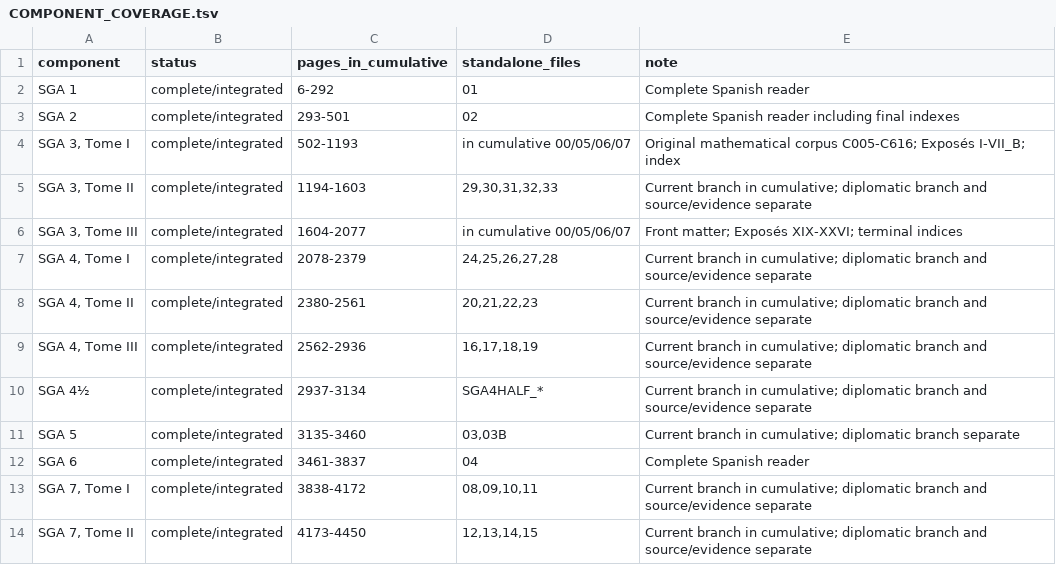
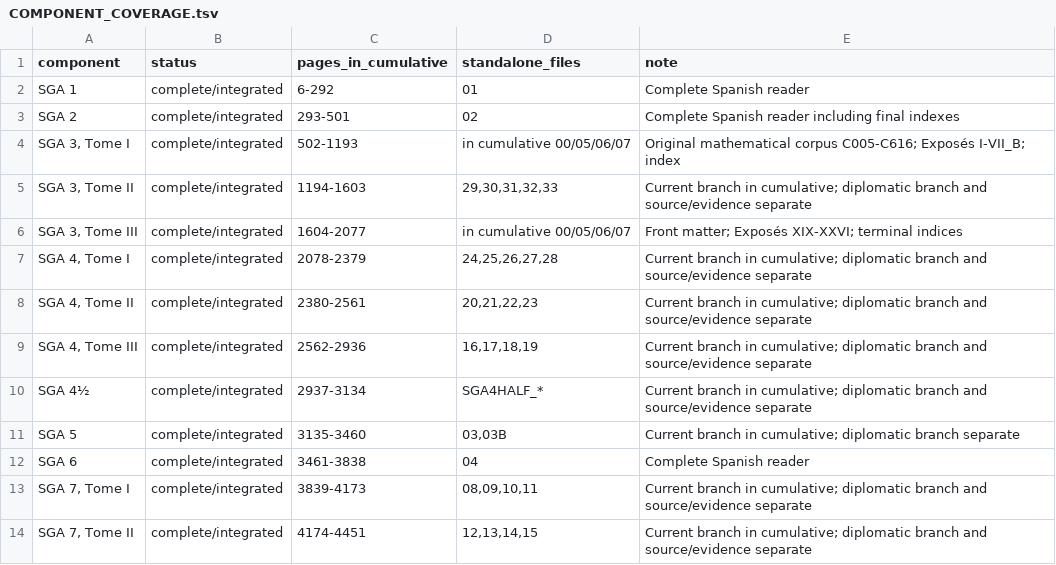
Before and after one commit to KokunoYumeto/sga-es, a TSV file: COMPONENT_COVERAGE.tsv, drawn as a sheet.

```diff
--- a/COMPONENT_COVERAGE.tsv
+++ b/COMPONENT_COVERAGE.tsv
@@ -11,4 +11,4 @@ SGA 4½	complete/integrated	2937-3134	SGA4HALF_*	Current branch in cumulative; d
 SGA 5	complete/integrated	3135-3460	03,03B	Current branch in cumulative; diplomatic branch separate
-SGA 6	complete/integrated	3461-3837	04	Complete Spanish reader
-SGA 7, Tome I	complete/integrated	3838-4172	08,09,10,11	Current branch in cumulative; diplomatic branch and source/evidence separate
-SGA 7, Tome II	complete/integrated	4173-4450	12,13,14,15	Current branch in cumulative; diplomatic branch and source/evidence separate
+SGA 6	complete/integrated	3461-3838	04	Complete Spanish reader
+SGA 7, Tome I	complete/integrated	3839-4173	08,09,10,11	Current branch in cumulative; diplomatic branch and source/evidence separate
+SGA 7, Tome II	complete/integrated	4174-4451	12,13,14,15	Current branch in cumulative; diplomatic branch and source/evidence separate
```
Also changed, not shown: 12 other files.
